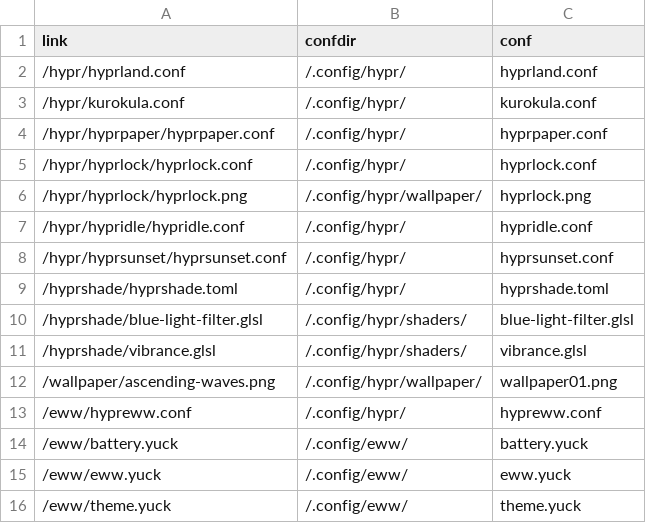
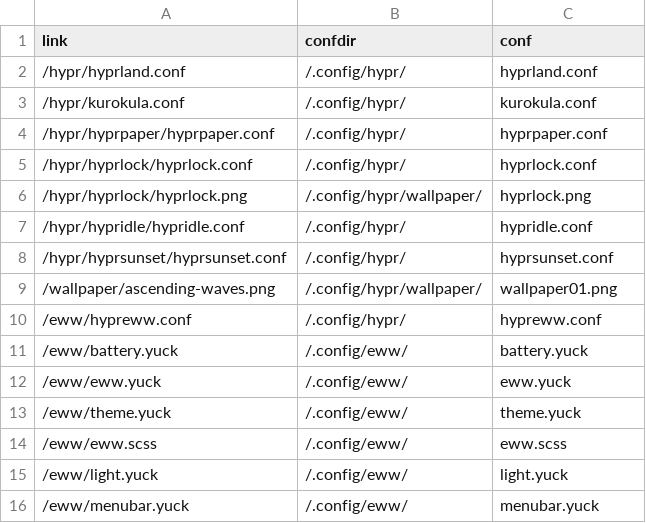
Before and after one commit to Indyandie/harroz, a CSV file: symlinks.csv, drawn as a sheet; only a part is shown; the shorter side is filled out with more unchanged rows; the diff names each change by its address in the sheet, - before the commit and + after, or states it on an @@ line.

Commit message:
chore: remove `hyprshade` symlinks

```diff
--- a/symlinks.csv
+++ b/symlinks.csv
-row 9: /hyprshade/hyprshade.toml | /.config/hypr/ | hyprshade.toml
-row 10: /hyprshade/blue-light-filter.glsl | /.config/hypr/shaders/ | blue-light-filter.glsl
-row 11: /hyprshade/vibrance.glsl | /.config/hypr/shaders/ | vibrance.glsl
```
